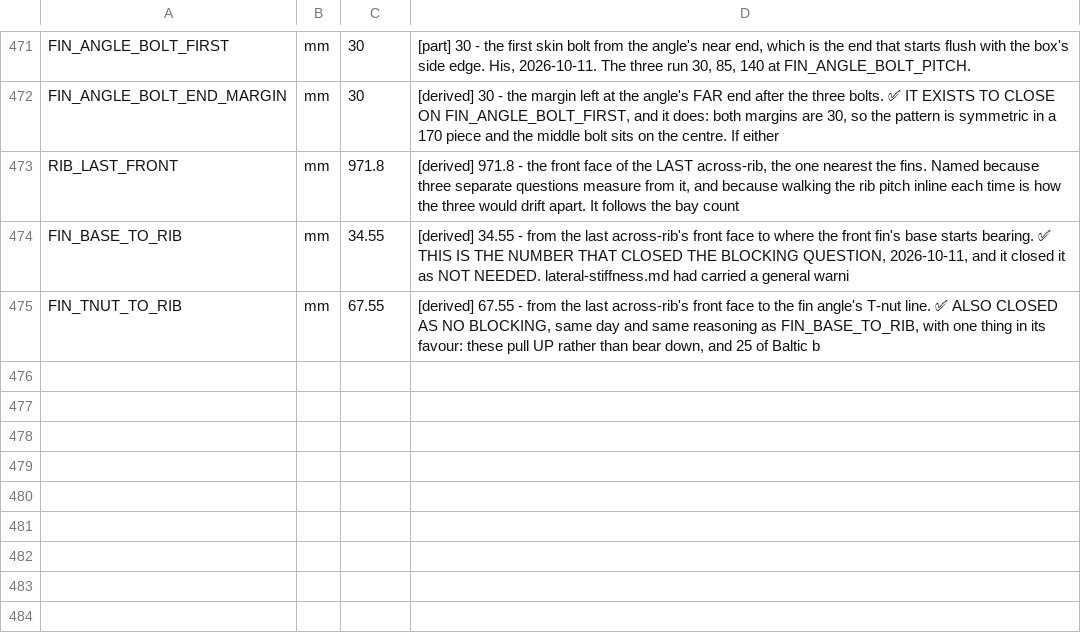
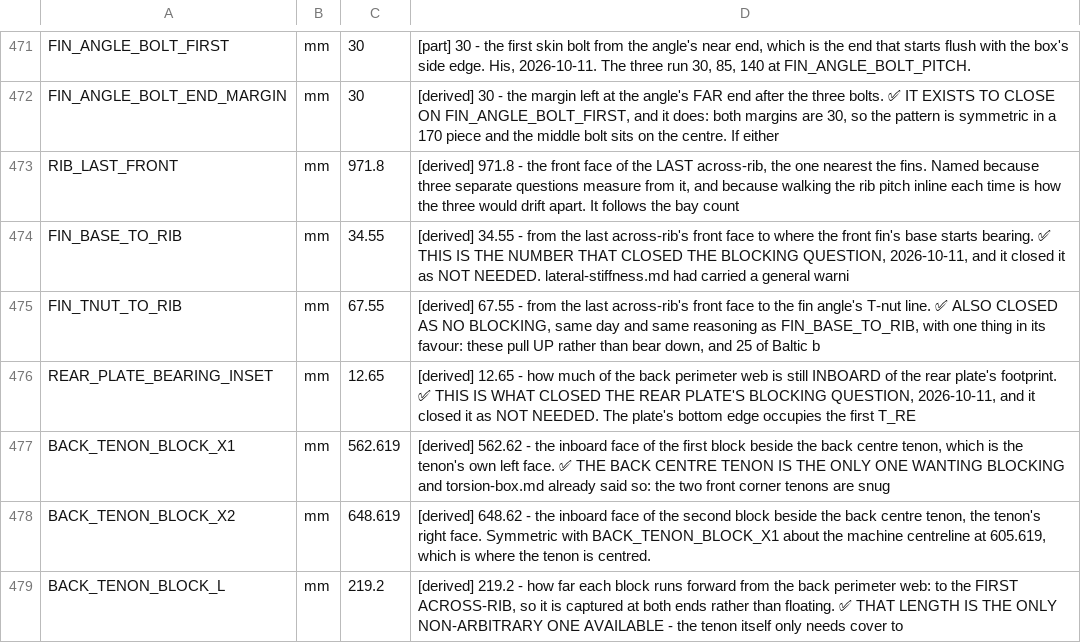
Before and after one commit to ioSenderV2/CNCBuild, a CSV file: dimensions/fusion-parameters.csv, drawn as a sheet; only a part is shown, gaps mark what is left out; the diff names each change by its address in the sheet, - before the commit and + after, or states it on an @@ line.

```diff
--- a/dimensions/fusion-parameters.csv
+++ b/dimensions/fusion-parameters.csv
+row 476: REAR_PLATE_BEARING_INSET | mm | 12.65 | [derived] 12.65 - how much of the back perimeter web is still INBOARD of the rear plate's footprint. ✅ THIS IS WHAT CLOSED THE REAR PLATE'S BLOCKING QUESTION, 2026-10-11, and it closed it as NOT NEEDED. The plate's bottom edge occupies the first T_RE
+row 477: BACK_TENON_BLOCK_X1 | mm | 562.619 | [derived] 562.62 - the inboard face of the first block beside the back centre tenon, which is the tenon's own left face. ✅ THE BACK CENTRE TENON IS THE ONLY ONE WANTING BLOCKING and torsion-box.md already said so: the two front corner tenons are snug
+row 478: BACK_TENON_BLOCK_X2 | mm | 648.619 | [derived] 648.62 - the inboard face of the second block beside the back centre tenon, the tenon's right face. Symmetric with BACK_TENON_BLOCK_X1 about the machine centreline at 605.619, which is where the tenon is centred.
+row 479: BACK_TENON_BLOCK_L | mm | 219.2 | [derived] 219.2 - how far each block runs forward from the back perimeter web: to the FIRST ACROSS-RIB, so it is captured at both ends rather than floating. ✅ THAT LENGTH IS THE ONLY NON-ARBITRARY ONE AVAILABLE - the tenon itself only needs cover to
```
Also changed, not shown: 6 other files.
